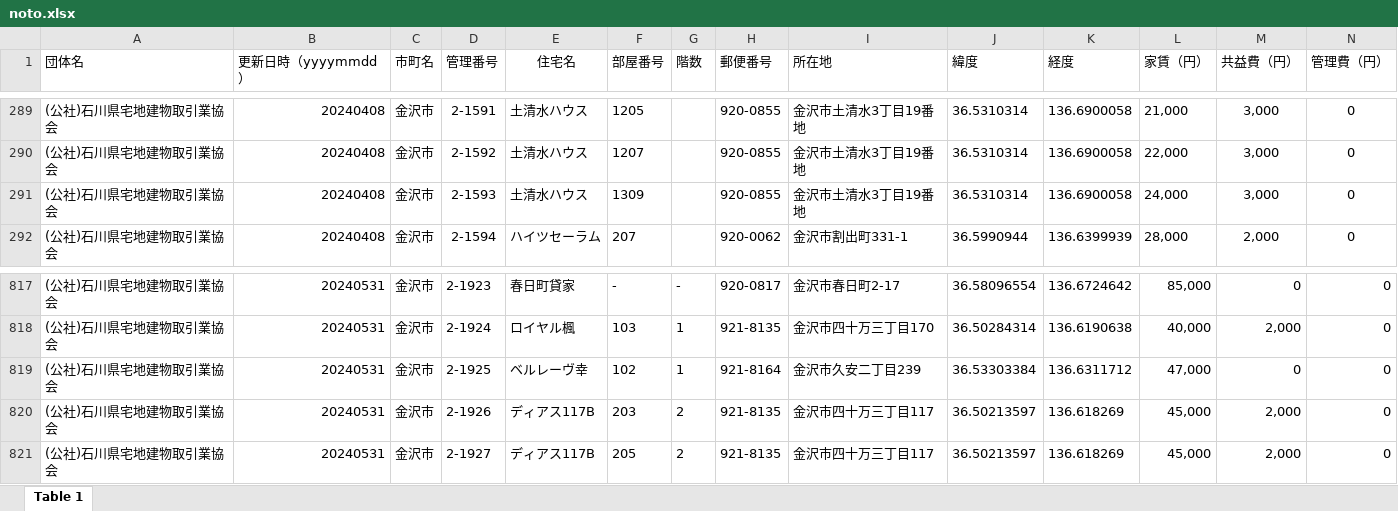
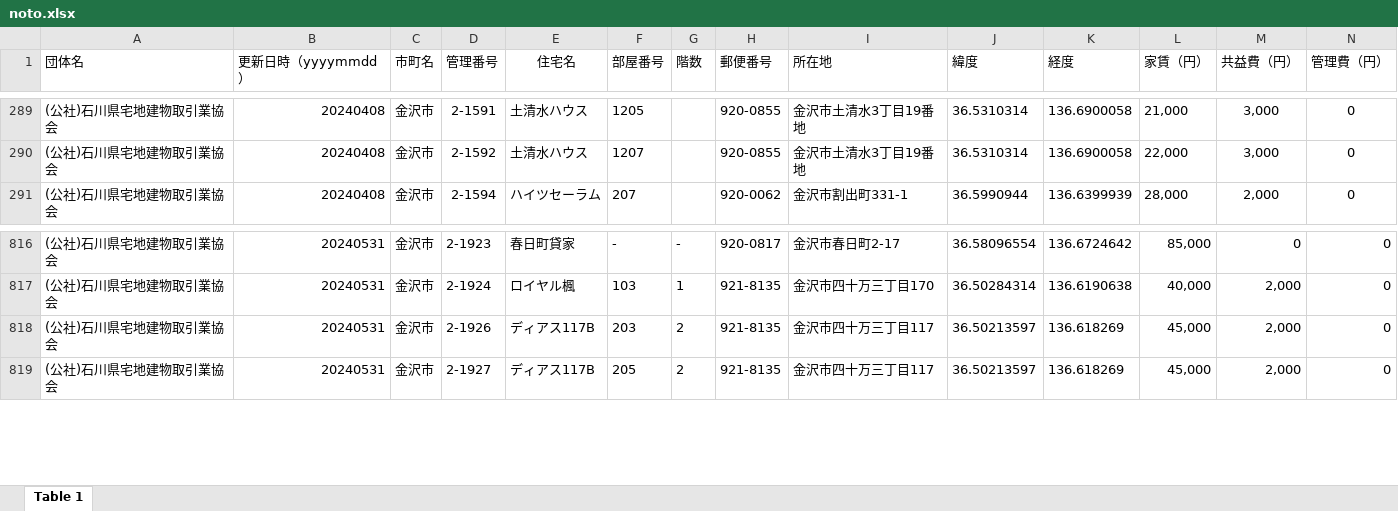
Before and after one commit to codeforjapan/noto-house-map, an Excel workbook: static/data/xls/noto.xlsx, sheet Table 1, drawn as a sheet; only a part is shown, gaps mark what is left out; values as stored, in another font and other column widths than the file's, no borders; rows hold the shown columns only; the diff names each change by its address in the sheet, - before the commit and + after, or states it on an @@ line.

Commit message:
update data

```diff
--- a/static/data/xls/noto.xlsx (sheet Table 1)
+++ b/static/data/xls/noto.xlsx (sheet Table 1)
-row 291: (公社)石川県宅地建物取引業協会 | 20240408 | 金沢市 | 2-1593 | 土清水ハウス | 1309 |  | 920-0855 | 金沢市土清水3丁目19番地 | 36.5310314 | 136.6900058 | 24,000 | 3,000 | 0
-row 819: (公社)石川県宅地建物取引業協会 | 20240531 | 金沢市 | 2-1925 | ベルレーヴ幸 | 102 | 1 | 921-8164 | 金沢市久安二丁目239 | 36.53303384 | 136.6311712 | 47,000 | 0 | 0
```
